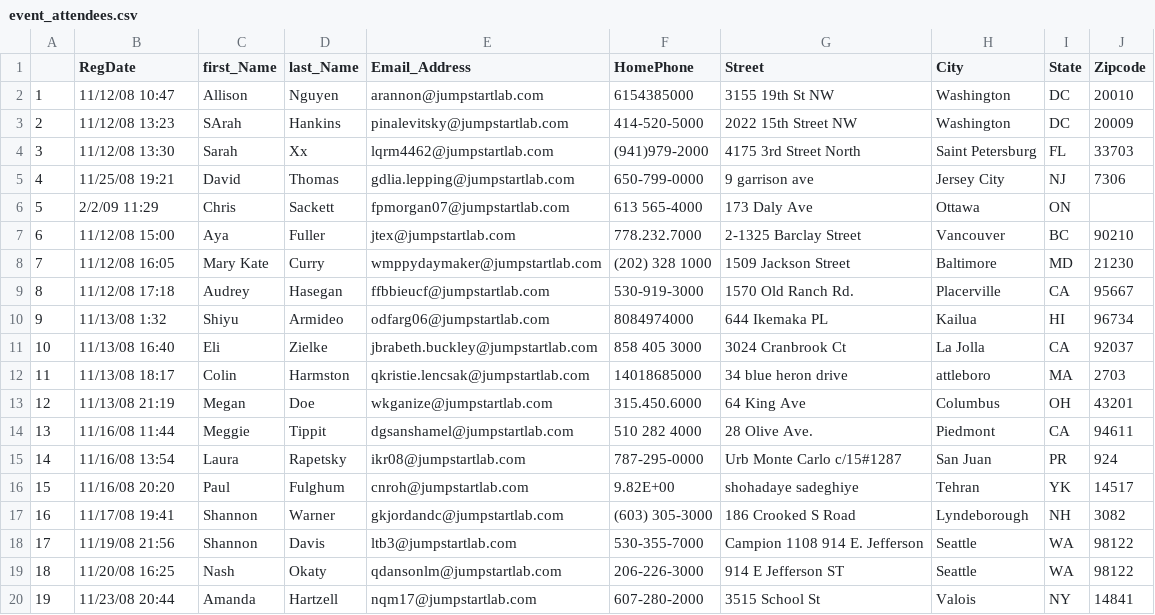
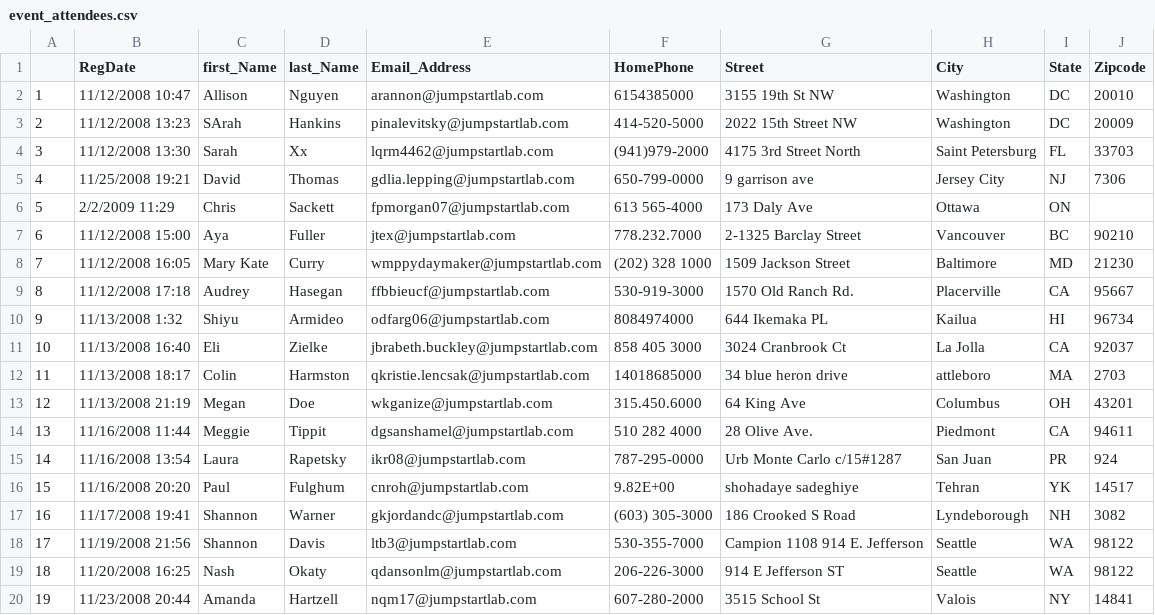
Before and after one commit to henrythedj/event_manager_demo, a CSV file: event_attendees.csv, drawn as a sheet.

Commit message:
Completed registration tracker and phone number cleanup, finished project

```diff
--- a/event_attendees.csv
+++ b/event_attendees.csv
@@ -1,20 +1,20 @@
  ,RegDate,first_Name,last_Name,Email_Address,HomePhone,Street,City,State,Zipcode
-1,11/12/08 10:47,Allison,Nguyen,arannon@jumpstartlab.com,6154385000,3155 19th St NW,Washington,DC,20010
-2,11/12/08 13:23,SArah,Hankins,pinalevitsky@jumpstartlab.com,414-520-5000,2022 15th Street NW,Washington,DC,20009
-3,11/12/08 13:30,Sarah,Xx,lqrm4462@jumpstartlab.com,(941)979-2000,4175 3rd Street North,Saint Petersburg,FL,33703
-4,11/25/08 19:21,David,Thomas,gdlia.lepping@jumpstartlab.com,650-799-0000,9 garrison ave,Jersey City,NJ,7306
-5,2/2/09 11:29,Chris,Sackett,fpmorgan07@jumpstartlab.com,613 565-4000,173 Daly Ave,Ottawa,ON,
-6,11/12/08 15:00,Aya,Fuller,jtex@jumpstartlab.com,778.232.7000,2-1325 Barclay Street,Vancouver,BC,90210
-7,11/12/08 16:05,Mary Kate,Curry,wmppydaymaker@jumpstartlab.com,(202) 328 1000,1509 Jackson Street,Baltimore,MD,21230
-8,11/12/08 17:18,Audrey,Hasegan,ffbbieucf@jumpstartlab.com,530-919-3000,1570 Old Ranch Rd.,Placerville,CA,95667
-9,11/13/08 1:32,Shiyu,Armideo,odfarg06@jumpstartlab.com,8084974000,644 Ikemaka PL,Kailua,HI,96734
-10,11/13/08 16:40,Eli,Zielke,jbrabeth.buckley@jumpstartlab.com,858 405 3000,3024 Cranbrook Ct,La Jolla,CA,92037
-11,11/13/08 18:17,Colin,Harmston,qkristie.lencsak@jumpstartlab.com,14018685000,34 blue heron drive,attleboro,MA,2703
-12,11/13/08 21:19,Megan,Doe,wkganize@jumpstartlab.com,315.450.6000,64 King Ave,Columbus,OH,43201
-13,11/16/08 11:44,Meggie,Tippit,dgsanshamel@jumpstartlab.com,510 282 4000,28 Olive Ave.,Piedmont,CA,94611
-14,11/16/08 13:54,Laura,Rapetsky,ikr08@jumpstartlab.com,787-295-0000,Urb Monte Carlo c/15#1287,San Juan,PR,924
-15,11/16/08 20:20,Paul,Fulghum,cnroh@jumpstartlab.com,9.82E+00,shohadaye sadeghiye,Tehran,YK,14517
-16,11/17/08 19:41,Shannon,Warner,gkjordandc@jumpstartlab.com,(603) 305-3000,186 Crooked S Road,Lyndeborough,NH,3082
-17,11/19/08 21:56,Shannon,Davis,ltb3@jumpstartlab.com,530-355-7000,Campion 1108 914 E. Jefferson,Seattle,WA,98122
-18,11/20/08 16:25,Nash,Okaty,qdansonlm@jumpstartlab.com,206-226-3000,914 E Jefferson ST,Seattle,WA,98122
-19,11/23/08 20:44,Amanda,Hartzell,nqm17@jumpstartlab.com,607-280-2000,3515 School St,Valois,NY,14841
+1,11/12/2008 10:47,Allison,Nguyen,arannon@jumpstartlab.com,6154385000,3155 19th St NW,Washington,DC,20010
+2,11/12/2008 13:23,SArah,Hankins,pinalevitsky@jumpstartlab.com,414-520-5000,2022 15th Street NW,Washington,DC,20009
+3,11/12/2008 13:30,Sarah,Xx,lqrm4462@jumpstartlab.com,(941)979-2000,4175 3rd Street North,Saint Petersburg,FL,33703
+4,11/25/2008 19:21,David,Thomas,gdlia.lepping@jumpstartlab.com,650-799-0000,9 garrison ave,Jersey City,NJ,7306
+5,2/2/2009 11:29,Chris,Sackett,fpmorgan07@jumpstartlab.com,613 565-4000,173 Daly Ave,Ottawa,ON,
+6,11/12/2008 15:00,Aya,Fuller,jtex@jumpstartlab.com,778.232.7000,2-1325 Barclay Street,Vancouver,BC,90210
+7,11/12/2008 16:05,Mary Kate,Curry,wmppydaymaker@jumpstartlab.com,(202) 328 1000,1509 Jackson Street,Baltimore,MD,21230
+8,11/12/2008 17:18,Audrey,Hasegan,ffbbieucf@jumpstartlab.com,530-919-3000,1570 Old Ranch Rd.,Placerville,CA,95667
+9,11/13/2008 1:32,Shiyu,Armideo,odfarg06@jumpstartlab.com,8084974000,644 Ikemaka PL,Kailua,HI,96734
+10,11/13/2008 16:40,Eli,Zielke,jbrabeth.buckley@jumpstartlab.com,858 405 3000,3024 Cranbrook Ct,La Jolla,CA,92037
+11,11/13/2008 18:17,Colin,Harmston,qkristie.lencsak@jumpstartlab.com,14018685000,34 blue heron drive,attleboro,MA,2703
+12,11/13/2008 21:19,Megan,Doe,wkganize@jumpstartlab.com,315.450.6000,64 King Ave,Columbus,OH,43201
+13,11/16/2008 11:44,Meggie,Tippit,dgsanshamel@jumpstartlab.com,510 282 4000,28 Olive Ave.,Piedmont,CA,94611
+14,11/16/2008 13:54,Laura,Rapetsky,ikr08@jumpstartlab.com,787-295-0000,Urb Monte Carlo c/15#1287,San Juan,PR,924
+15,11/16/2008 20:20,Paul,Fulghum,cnroh@jumpstartlab.com,9.82E+00,shohadaye sadeghiye,Tehran,YK,14517
+16,11/17/2008 19:41,Shannon,Warner,gkjordandc@jumpstartlab.com,(603) 305-3000,186 Crooked S Road,Lyndeborough,NH,3082
+17,11/19/2008 21:56,Shannon,Davis,ltb3@jumpstartlab.com,530-355-7000,Campion 1108 914 E. Jefferson,Seattle,WA,98122
+18,11/20/2008 16:25,Nash,Okaty,qdansonlm@jumpstartlab.com,206-226-3000,914 E Jefferson ST,Seattle,WA,98122
+19,11/23/2008 20:44,Amanda,Hartzell,nqm17@jumpstartlab.com,607-280-2000,3515 School St,Valois,NY,14841
```
Also changed, not shown: 22 other files.
